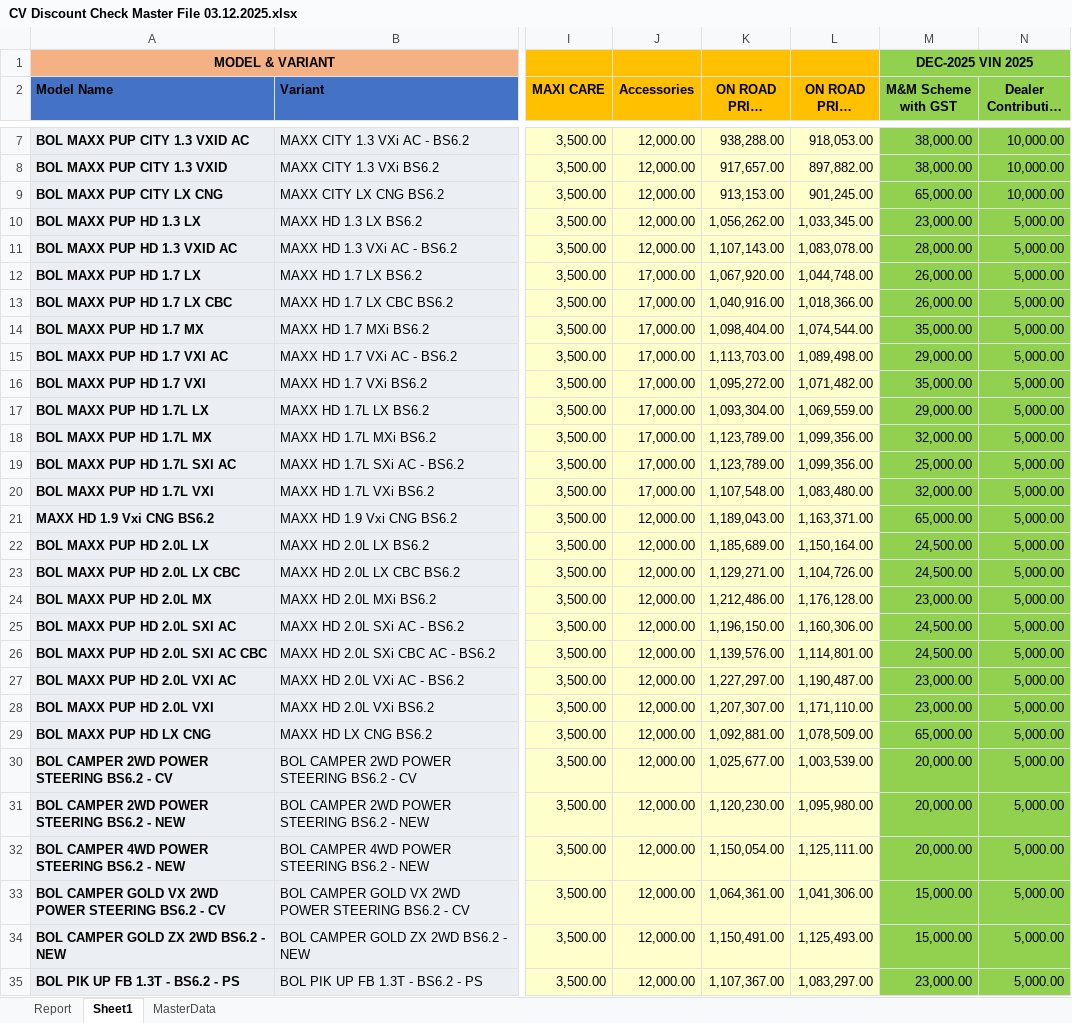
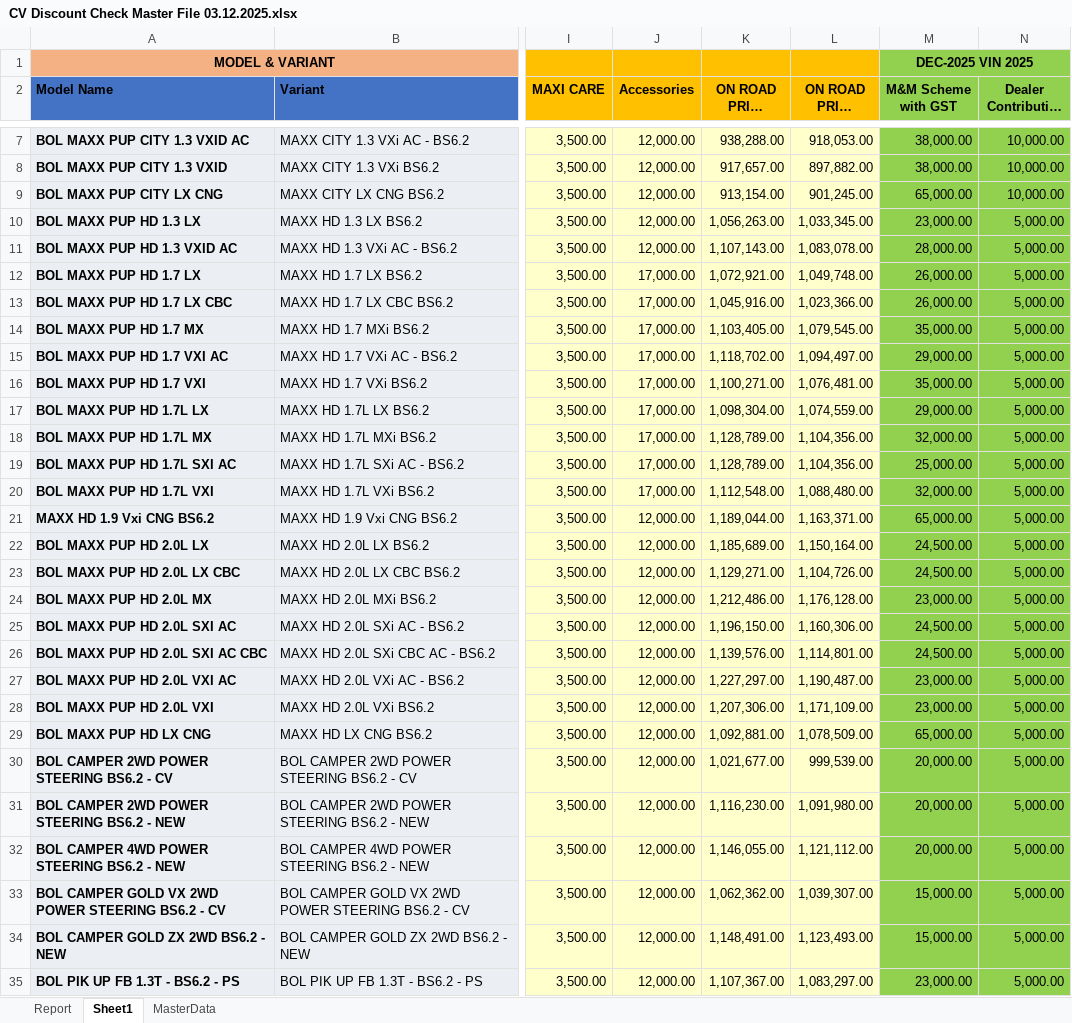
Before and after one commit to raj54669/docket-audit-app, an Excel workbook: Data/Discount_Cheker/CV Discount Check Master File 03.12.2025.xlsx, sheet Sheet1, drawn as a sheet; only a part is shown, gaps mark what is left out; long unchanged cells end in …; values as stored, in another font and other column widths than the file's, no borders; the diff covers the shown part only; the diff names each change by its address in the sheet, - before the commit and + after, or states it on an @@ line.

Commit message:
Add files via upload

```diff
--- a/Data/Discount_Cheker/CV Discount Check Master File 03.12.2025.xlsx (sheet Sheet1)
+++ b/Data/Discount_Cheker/CV Discount Check Master File 03.12.2025.xlsx (sheet Sheet1)
-K9 (ON ROAD PRICE With SMC Road Tax): 913,153.00
+K9 (ON ROAD PRICE With SMC Road Tax): 913,154.00
-K10 (ON ROAD PRICE With SMC Road Tax): 1,056,262.00
+K10 (ON ROAD PRICE With SMC Road Tax): 1,056,263.00
-K12 (ON ROAD PRICE With SMC Road Tax): 1,067,920.00
+K12 (ON ROAD PRICE With SMC Road Tax): 1,072,921.00
-L12: 1,044,748.00
+L12: 1,049,748.00
-K13 (ON ROAD PRICE With SMC Road Tax): 1,040,916.00
+K13 (ON ROAD PRICE With SMC Road Tax): 1,045,916.00
-L13: 1,018,366.00
+L13: 1,023,366.00
-K14 (ON ROAD PRICE With SMC Road Tax): 1,098,404.00
+K14 (ON ROAD PRICE With SMC Road Tax): 1,103,405.00
-L14: 1,074,544.00
+L14: 1,079,545.00
-K15 (ON ROAD PRICE With SMC Road Tax): 1,113,703.00
+K15 (ON ROAD PRICE With SMC Road Tax): 1,118,702.00
-L15: 1,089,498.00
+L15: 1,094,497.00
-K16 (ON ROAD PRICE With SMC Road Tax): 1,095,272.00
+K16 (ON ROAD PRICE With SMC Road Tax): 1,100,271.00
-L16: 1,071,482.00
+L16: 1,076,481.00
-K17 (ON ROAD PRICE With SMC Road Tax): 1,093,304.00
+K17 (ON ROAD PRICE With SMC Road Tax): 1,098,304.00
-L17: 1,069,559.00
+L17: 1,074,559.00
-K18:K19 (ON ROAD PRICE With SMC Road Tax): 1,123,789.00
+K18:K19 (ON ROAD PRICE With SMC Road Tax): 1,128,789.00
-L18:L19: 1,099,356.00
+L18:L19: 1,104,356.00
-K20 (ON ROAD PRICE With SMC Road Tax): 1,107,548.00
+K20 (ON ROAD PRICE With SMC Road Tax): 1,112,548.00
-L20: 1,083,480.00
+L20: 1,088,480.00
-K21 (ON ROAD PRICE With SMC Road Tax): 1,189,043.00
+K21 (ON ROAD PRICE With SMC Road Tax): 1,189,044.00
-K28 (ON ROAD PRICE With SMC Road Tax): 1,207,307.00
+K28 (ON ROAD PRICE With SMC Road Tax): 1,207,306.00
-L28: 1,171,110.00
+L28: 1,171,109.00
-K30 (ON ROAD PRICE With SMC Road Tax): 1,025,677.00
+K30 (ON ROAD PRICE With SMC Road Tax): 1,021,677.00
-L30: 1,003,539.00
+L30: 999,539.00
-K31 (ON ROAD PRICE With SMC Road Tax): 1,120,230.00
+K31 (ON ROAD PRICE With SMC Road Tax): 1,116,230.00
-L31: 1,095,980.00
+L31: 1,091,980.00
-K32 (ON ROAD PRICE With SMC Road Tax): 1,150,054.00
+K32 (ON ROAD PRICE With SMC Road Tax): 1,146,055.00
-L32: 1,125,111.00
+L32: 1,121,112.00
-K33 (ON ROAD PRICE With SMC Road Tax): 1,064,361.00
+K33 (ON ROAD PRICE With SMC Road Tax): 1,062,362.00
-L33: 1,041,306.00
+L33: 1,039,307.00
-K34 (ON ROAD PRICE With SMC Road Tax): 1,150,491.00
+K34 (ON ROAD PRICE With SMC Road Tax): 1,148,491.00
-L34: 1,125,493.00
+L34: 1,123,493.00
```
Also changed, not shown: 1 edited cell elsewhere in this sheet, sheet Report.
